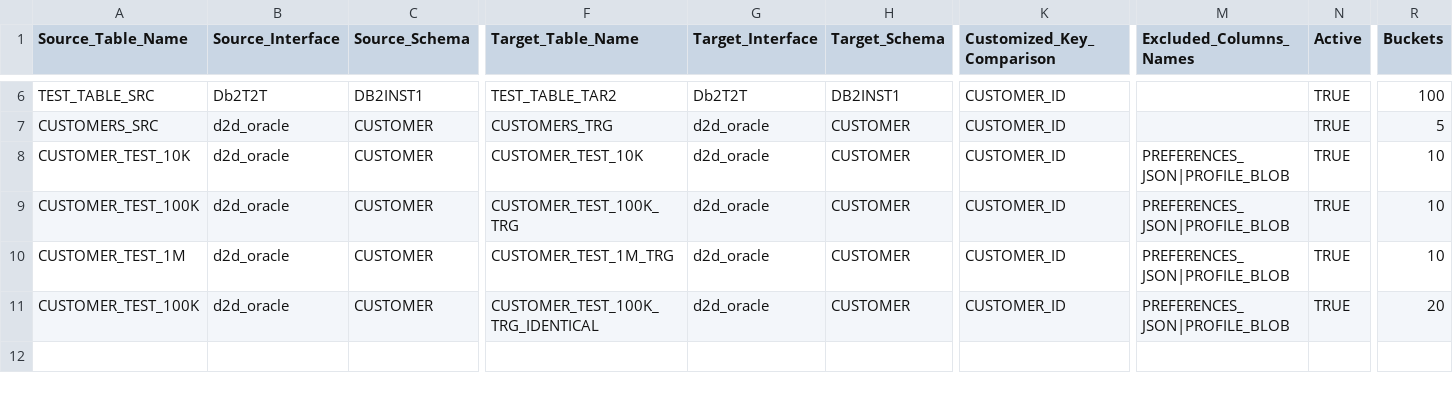
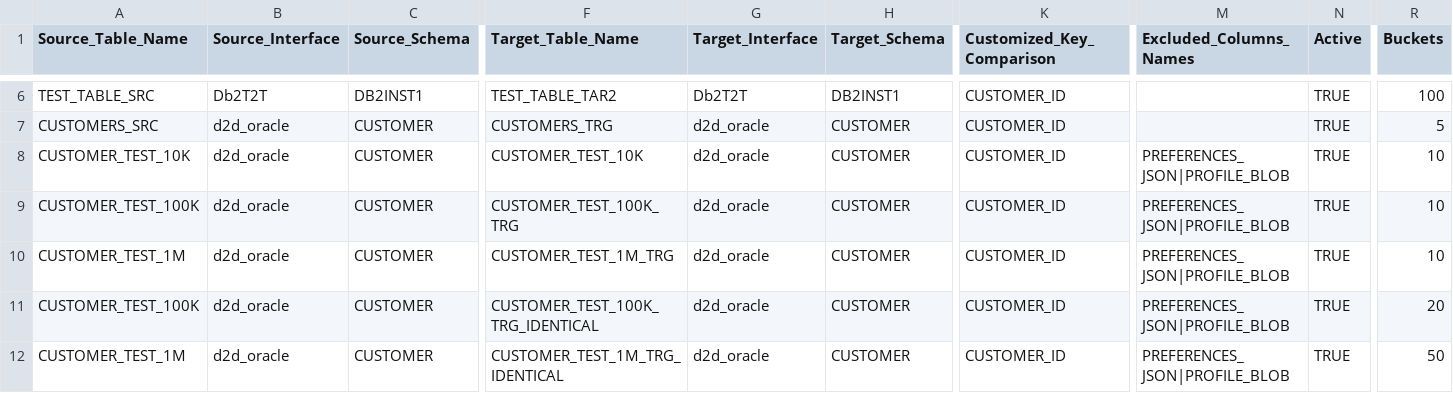
Before and after one commit to giladsalem1/k2veirfy, a CSV file: Implementation/LogicalUnits/K2Verify/Mtable/mtK2VerifyConfig.csv, drawn as a sheet; only a part is shown, gaps mark what is left out; rows hold the shown columns only; the diff names each change by its address in the sheet, - before the commit and + after, or states it on an @@ line.

Commit message:
aaa

```diff
--- a/Implementation/LogicalUnits/K2Verify/Mtable/mtK2VerifyConfig.csv
+++ b/Implementation/LogicalUnits/K2Verify/Mtable/mtK2VerifyConfig.csv
+row 12: CUSTOMER_TEST_1M | d2d_oracle | CUSTOMER | CUSTOMER_TEST_1M_TRG_IDENTICAL | d2d_oracle | CUSTOMER | CUSTOMER_ID | PREFERENCES_JSON|PROFILE_BLOB | TRUE | 50
```
